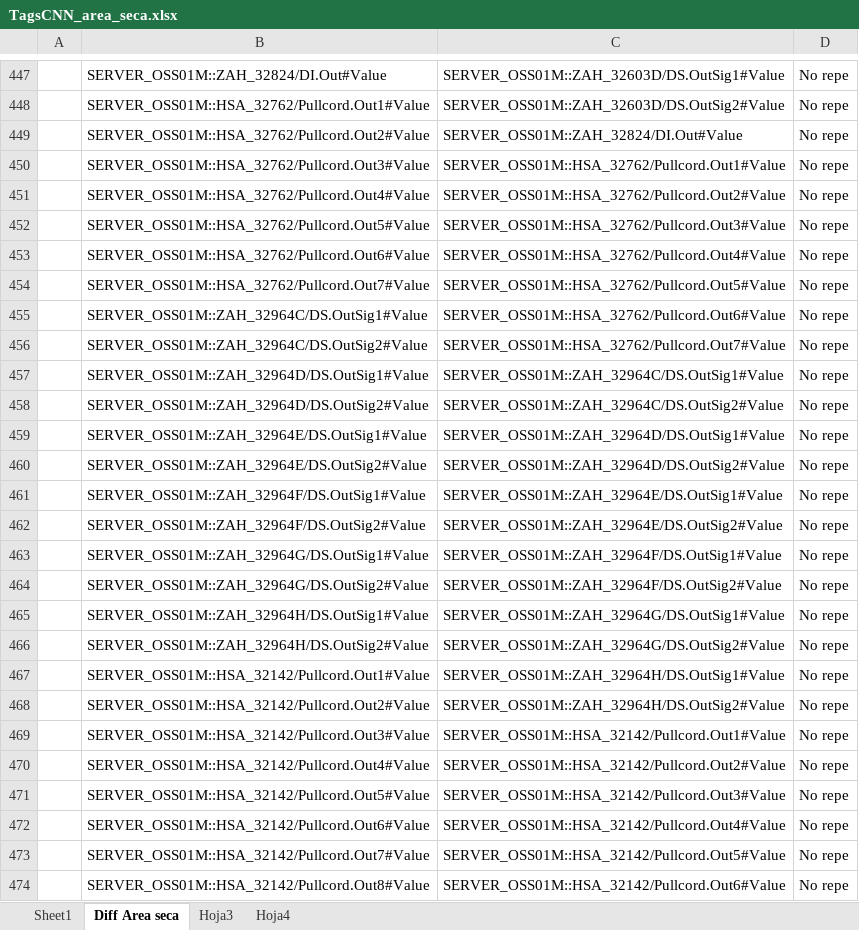
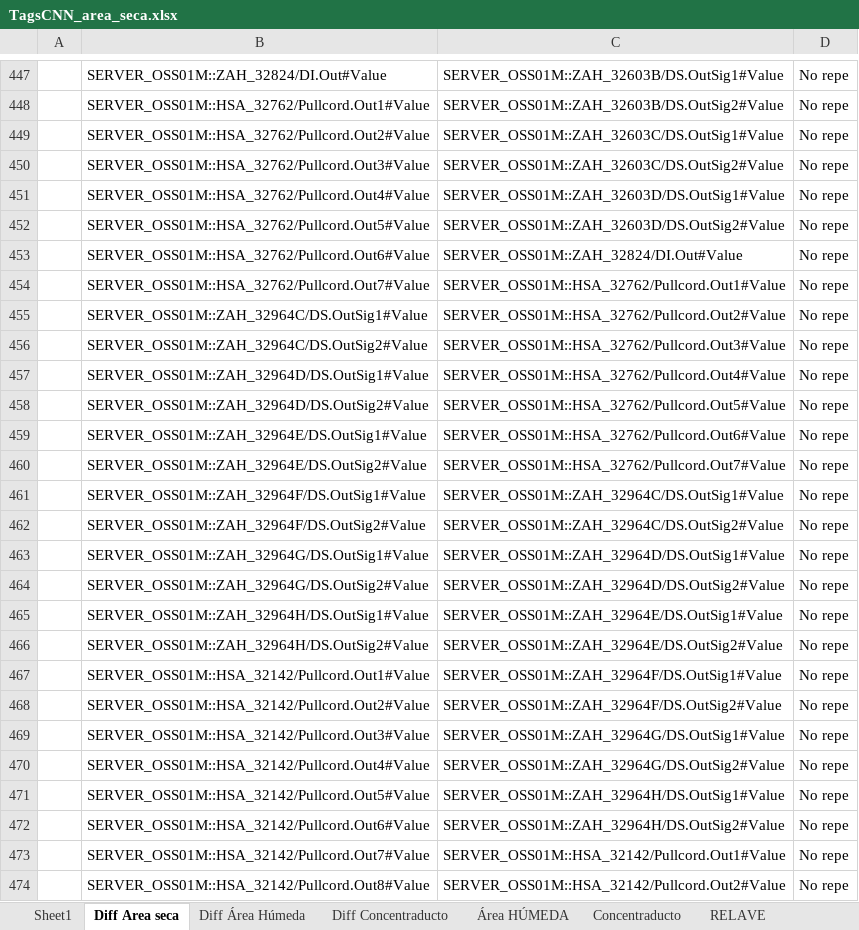
Before and after one commit to vorki1/Servidor-Capstone, an Excel workbook: app/data/TagsCNN_area_seca.xlsx, sheet Diff Area seca, drawn as a sheet; only a part is shown, gaps mark what is left out; values as stored, in another font and other column widths than the file's, no borders; the diff covers the shown part only; the diff names each change by its address in the sheet, - before the commit and + after, or states it on an @@ line.

Commit message:
Sistema listo para el area seca

```diff
--- a/app/data/TagsCNN_area_seca.xlsx (sheet Diff Area seca)
+++ b/app/data/TagsCNN_area_seca.xlsx (sheet Diff Area seca)
-sheet tab: Hoja3
+sheet tab: Diff Área Húmeda
-sheet tab: Hoja4
+sheet tab: Diff Concentraducto
+sheet tab: Área HÚMEDA
+sheet tab: Concentraducto
+sheet tab: RELAVE
-C447: SERVER_OSS01M::ZAH_32603D/DS.OutSig1#Value
+C447: SERVER_OSS01M::ZAH_32603B/DS.OutSig1#Value
-C448: SERVER_OSS01M::ZAH_32603D/DS.OutSig2#Value
+C448: SERVER_OSS01M::ZAH_32603B/DS.OutSig2#Value
-C449: SERVER_OSS01M::ZAH_32824/DI.Out#Value
+C449: SERVER_OSS01M::ZAH_32603C/DS.OutSig1#Value
-C450: SERVER_OSS01M::HSA_32762/Pullcord.Out1#Value
+C450: SERVER_OSS01M::ZAH_32603C/DS.OutSig2#Value
-C451: SERVER_OSS01M::HSA_32762/Pullcord.Out2#Value
+C451: SERVER_OSS01M::ZAH_32603D/DS.OutSig1#Value
-C452: SERVER_OSS01M::HSA_32762/Pullcord.Out3#Value
+C452: SERVER_OSS01M::ZAH_32603D/DS.OutSig2#Value
-C453: SERVER_OSS01M::HSA_32762/Pullcord.Out4#Value
+C453: SERVER_OSS01M::ZAH_32824/DI.Out#Value
-C454: SERVER_OSS01M::HSA_32762/Pullcord.Out5#Value
+C454: SERVER_OSS01M::HSA_32762/Pullcord.Out1#Value
-C455: SERVER_OSS01M::HSA_32762/Pullcord.Out6#Value
+C455: SERVER_OSS01M::HSA_32762/Pullcord.Out2#Value
-C456: SERVER_OSS01M::HSA_32762/Pullcord.Out7#Value
+C456: SERVER_OSS01M::HSA_32762/Pullcord.Out3#Value
-C457: SERVER_OSS01M::ZAH_32964C/DS.OutSig1#Value
+C457: SERVER_OSS01M::HSA_32762/Pullcord.Out4#Value
-C458: SERVER_OSS01M::ZAH_32964C/DS.OutSig2#Value
+C458: SERVER_OSS01M::HSA_32762/Pullcord.Out5#Value
-C459: SERVER_OSS01M::ZAH_32964D/DS.OutSig1#Value
+C459: SERVER_OSS01M::HSA_32762/Pullcord.Out6#Value
-C460: SERVER_OSS01M::ZAH_32964D/DS.OutSig2#Value
+C460: SERVER_OSS01M::HSA_32762/Pullcord.Out7#Value
-C461: SERVER_OSS01M::ZAH_32964E/DS.OutSig1#Value
+C461: SERVER_OSS01M::ZAH_32964C/DS.OutSig1#Value
-C462: SERVER_OSS01M::ZAH_32964E/DS.OutSig2#Value
+C462: SERVER_OSS01M::ZAH_32964C/DS.OutSig2#Value
-C463: SERVER_OSS01M::ZAH_32964F/DS.OutSig1#Value
+C463: SERVER_OSS01M::ZAH_32964D/DS.OutSig1#Value
-C464: SERVER_OSS01M::ZAH_32964F/DS.OutSig2#Value
+C464: SERVER_OSS01M::ZAH_32964D/DS.OutSig2#Value
-C465: SERVER_OSS01M::ZAH_32964G/DS.OutSig1#Value
+C465: SERVER_OSS01M::ZAH_32964E/DS.OutSig1#Value
-C466: SERVER_OSS01M::ZAH_32964G/DS.OutSig2#Value
+C466: SERVER_OSS01M::ZAH_32964E/DS.OutSig2#Value
-C467: SERVER_OSS01M::ZAH_32964H/DS.OutSig1#Value
+C467: SERVER_OSS01M::ZAH_32964F/DS.OutSig1#Value
-C468: SERVER_OSS01M::ZAH_32964H/DS.OutSig2#Value
+C468: SERVER_OSS01M::ZAH_32964F/DS.OutSig2#Value
-C469: SERVER_OSS01M::HSA_32142/Pullcord.Out1#Value
+C469: SERVER_OSS01M::ZAH_32964G/DS.OutSig1#Value
-C470: SERVER_OSS01M::HSA_32142/Pullcord.Out2#Value
+C470: SERVER_OSS01M::ZAH_32964G/DS.OutSig2#Value
-C471: SERVER_OSS01M::HSA_32142/Pullcord.Out3#Value
+C471: SERVER_OSS01M::ZAH_32964H/DS.OutSig1#Value
-C472: SERVER_OSS01M::HSA_32142/Pullcord.Out4#Value
+C472: SERVER_OSS01M::ZAH_32964H/DS.OutSig2#Value
-C473: SERVER_OSS01M::HSA_32142/Pullcord.Out5#Value
+C473: SERVER_OSS01M::HSA_32142/Pullcord.Out1#Value
-C474: SERVER_OSS01M::HSA_32142/Pullcord.Out6#Value
+C474: SERVER_OSS01M::HSA_32142/Pullcord.Out2#Value
```
Also changed, not shown: 4 added rows and 192 edited cells elsewhere in this sheet, sheet Sheet1, other sheet tabs, hidden cells, 22 other files.
